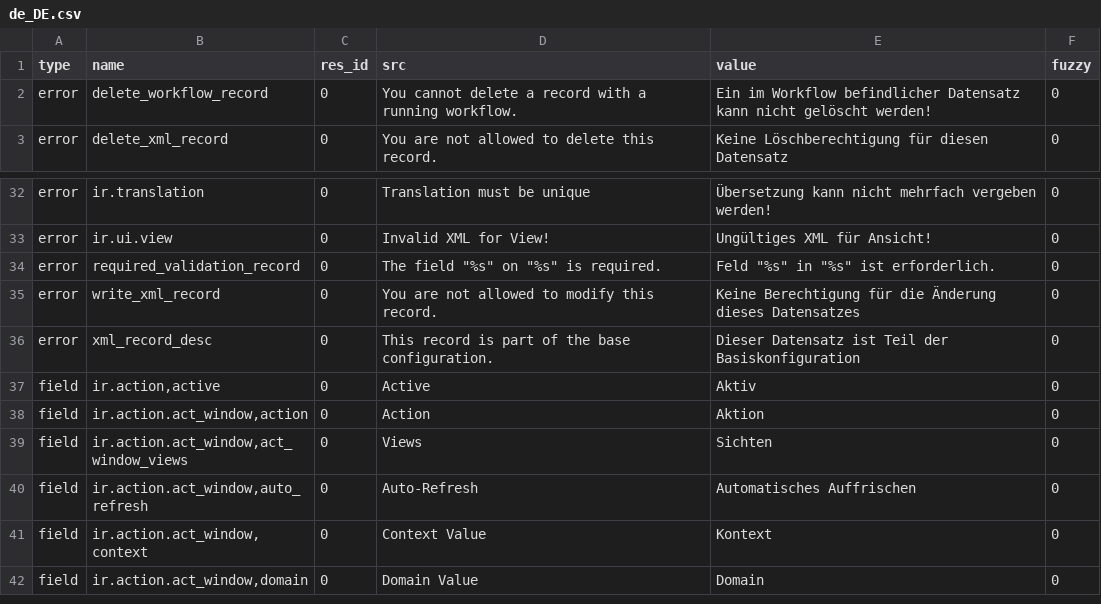
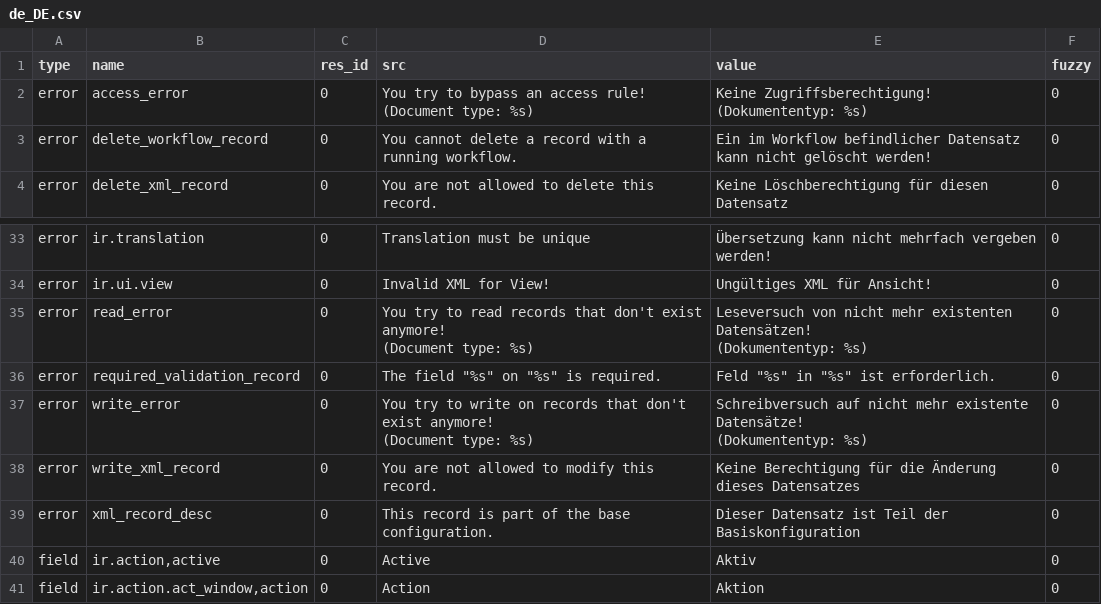
Before and after one commit to NaN-tic/trytond, a CSV file: trytond/ir/de_DE.csv, drawn as a sheet; only a part is shown, gaps mark what is left out; the shorter side is filled out with more unchanged rows; ↵ is a line break in a cell; the diff names each change by its address in the sheet, - before the commit and + after, or states it on an @@ line.

Commit message:
Update translation for de_DE

```diff
--- a/trytond/ir/de_DE.csv
+++ b/trytond/ir/de_DE.csv
+row 2: error | access_error | 0 | You try to bypass an access rule! ↵ (Document type: %s) | Keine Zugriffsberechtigung! ↵ (Dokumententyp: %s) | 0
+row 35: error | read_error | 0 | You try to read records that don't exist anymore! ↵ (Document type: %s) | Leseversuch von nicht mehr existenten Datensätzen! ↵ (Dokumententyp: %s) | 0
+row 37: error | write_error | 0 | You try to write on records that don't exist anymore! ↵ (Document type: %s) | Schreibversuch auf nicht mehr existente Datensätze! ↵ (Dokumententyp: %s) | 0
```
